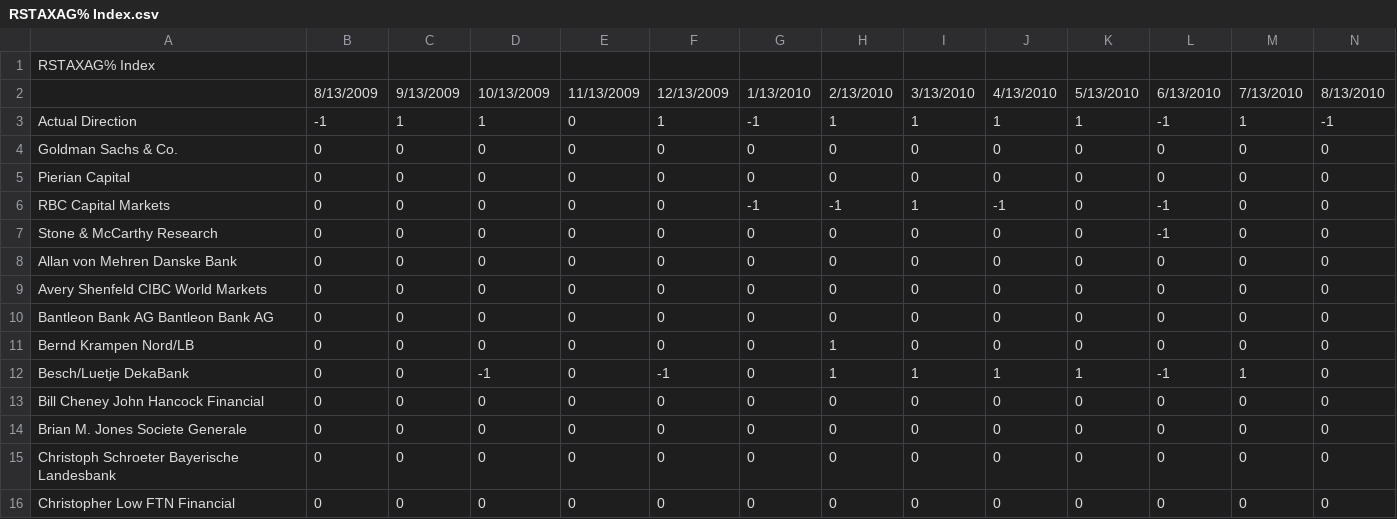
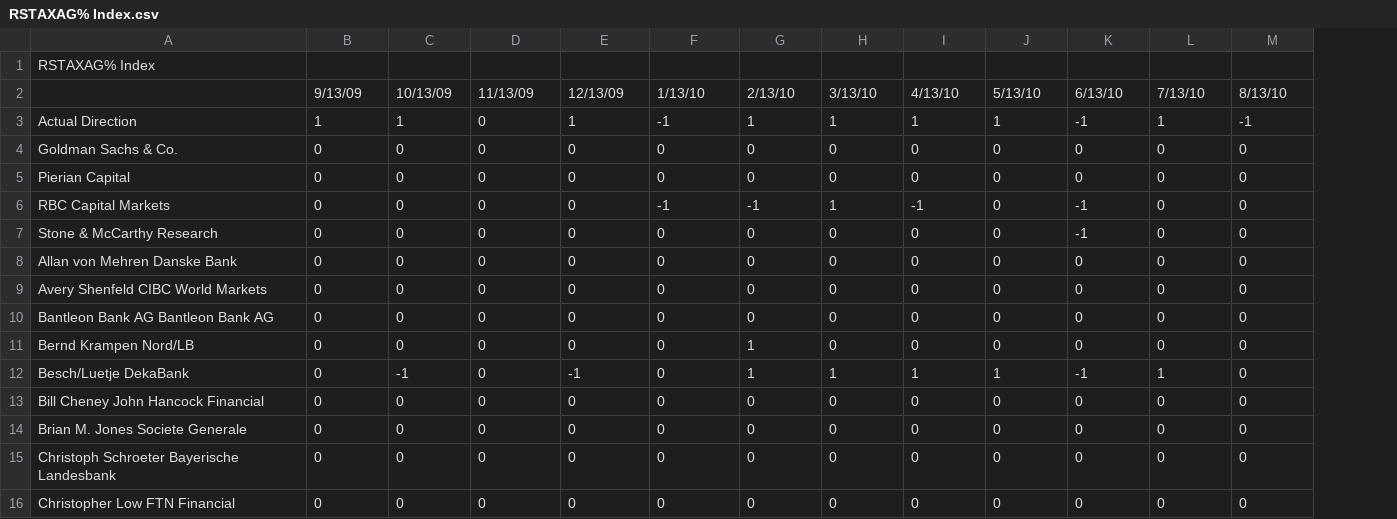
Before and after one commit to emericaism/AdaBoost-Abstain.py, a CSV file: RSTAXAG% Index.csv, drawn as a sheet; only a part is shown; removed rows and columns are numbered as before the commit, all else as after; the diff covers the shown part only; the diff names each change by its address in the sheet, - before the commit and + after, or states it on an @@ line.

```diff
--- a/RSTAXAG% Index.csv
+++ b/RSTAXAG% Index.csv
-column K, rows 2-16: 5/13/2010 | 1 | 0 | 0 | 0 | 0 | 0 | 0 | 0 | 0 | 1 | 0 | 0 | 0 | 0
-B2: 8/13/2009
+B2: 9/13/09
-C2: 9/13/2009
+C2: 10/13/09
-D2: 10/13/2009
+D2: 11/13/09
-E2: 11/13/2009
+E2: 12/13/09
-F2: 12/13/2009
+F2: 1/13/10
-G2: 1/13/2010
+G2: 2/13/10
-H2: 2/13/2010
+H2: 3/13/10
-I2: 3/13/2010
+I2: 4/13/10
-J2: 4/13/2010
+J2: 5/13/10
-K2: 6/13/2010
+K2: 6/13/10
-L2: 7/13/2010
+L2: 7/13/10
-M2: 8/13/2010
+M2: 8/13/10
-B3: -1
+B3: 1
-D3: 1
+D3: 0
-E3: 0
+E3: 1
-F3: 1
+F3: -1
-G3: -1
+G3: 1
-F6: 0
+F6: -1
-H6: -1
+H6: 1
-I6: 1
+I6: -1
-J6: -1
+J6: 0
-G11:G12: 0
+G11:G12: 1
-H11: 1
+H11: 0
-C12: 0
+C12: -1
-D12: -1
+D12: 0
-E12: 0
+E12: -1
-F12: -1
+F12: 0
```
Also changed, not shown: 126 edited cells elsewhere in this file, ADP CHNG Index.csv, CPI YOY Index.csv, 2 other files.
